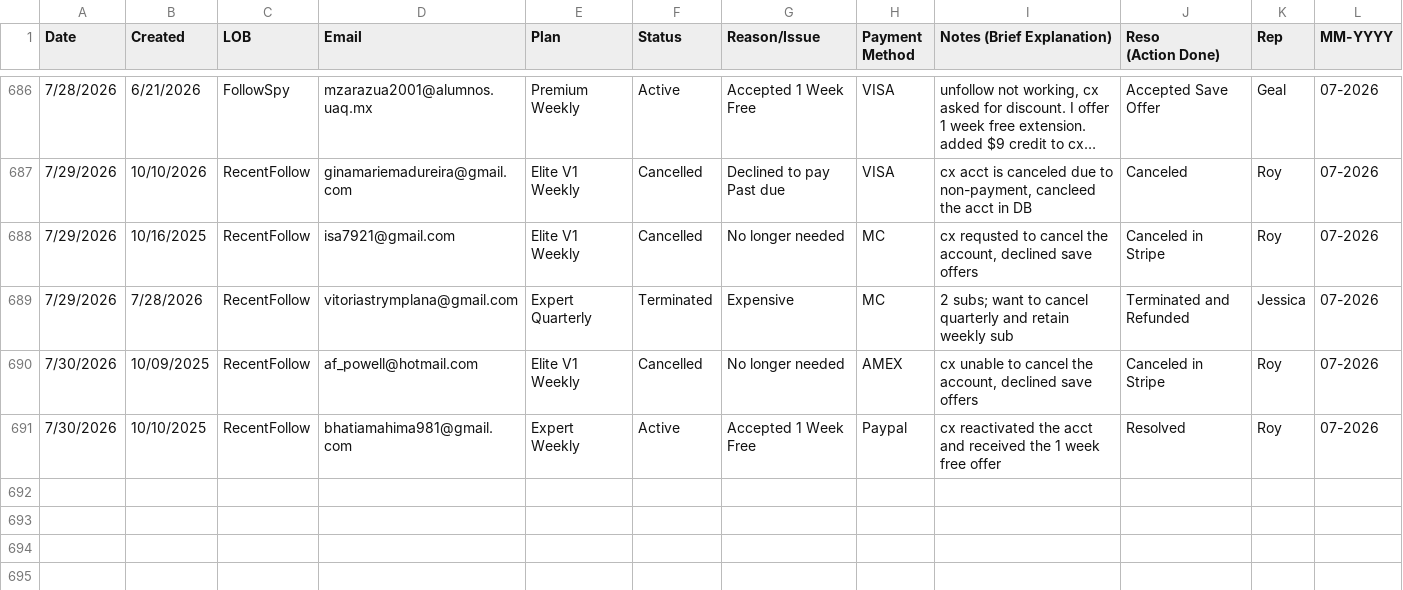
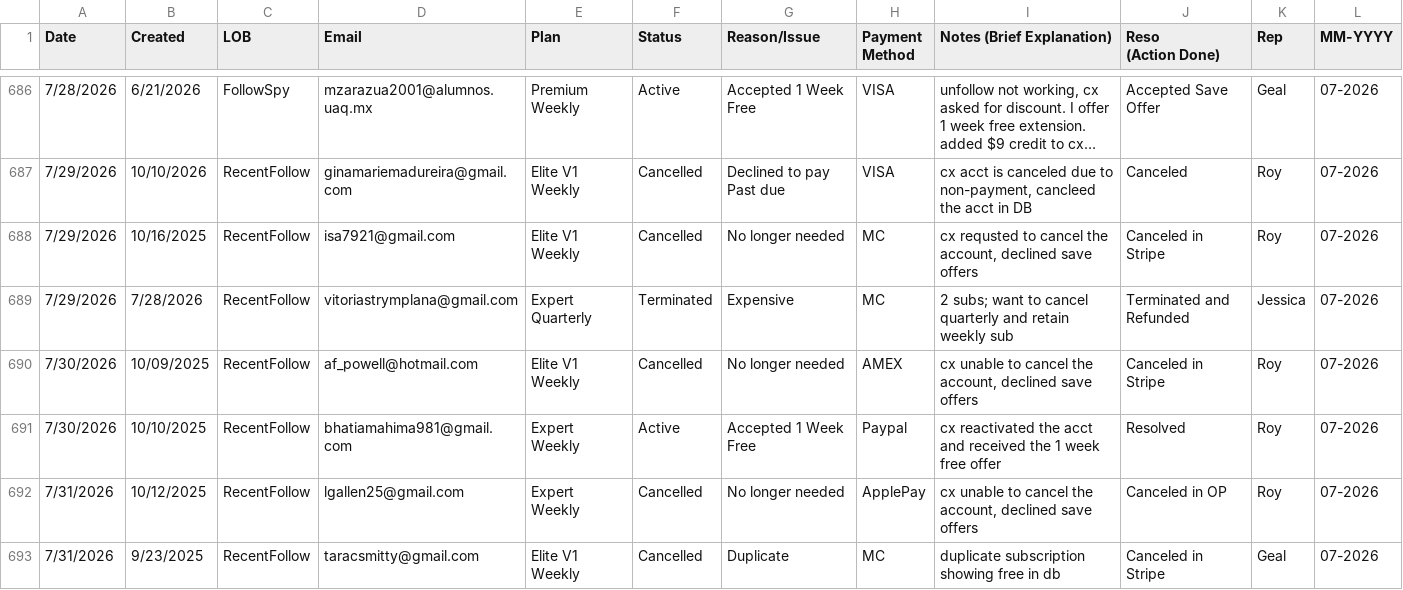
Before and after one commit to bvcafirma3rd/rffs-dashboard, a CSV file: data/qa_source.csv, drawn as a sheet; only a part is shown, gaps mark what is left out; long unchanged cells end in …; the diff names each change by its address in the sheet, - before the commit and + after, or states it on an @@ line.

```diff
--- a/data/qa_source.csv
+++ b/data/qa_source.csv
+row 692: 7/31/2026 | 10/12/2025 | RecentFollow | lgallen25@gmail.com | Expert Weekly | Cancelled | No longer needed | ApplePay | cx unable to cancel the account, declined save offers | Canceled in OP | Roy | 07-2026
+row 693: 7/31/2026 | 9/23/2025 | RecentFollow | taracsmitty@gmail.com | Elite V1 Weekly | Cancelled | Duplicate | MC | duplicate subscription showing free in db | Canceled in Stripe | Geal | 07-2026
```
Also changed, not shown: 1 other file.
